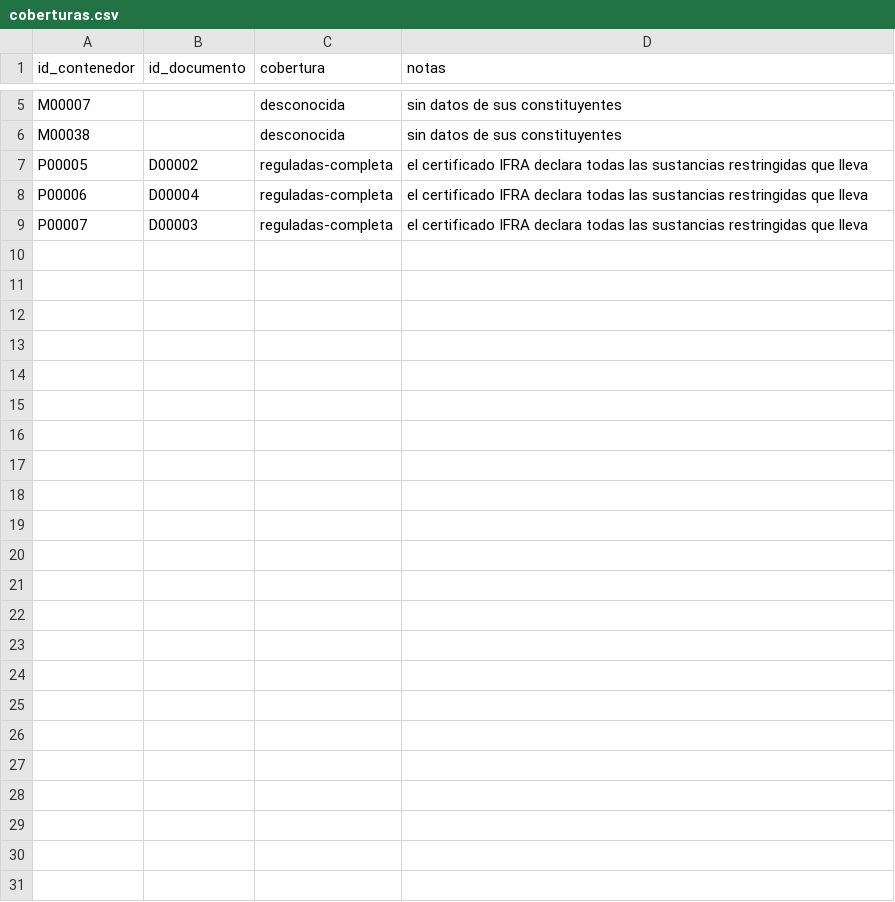
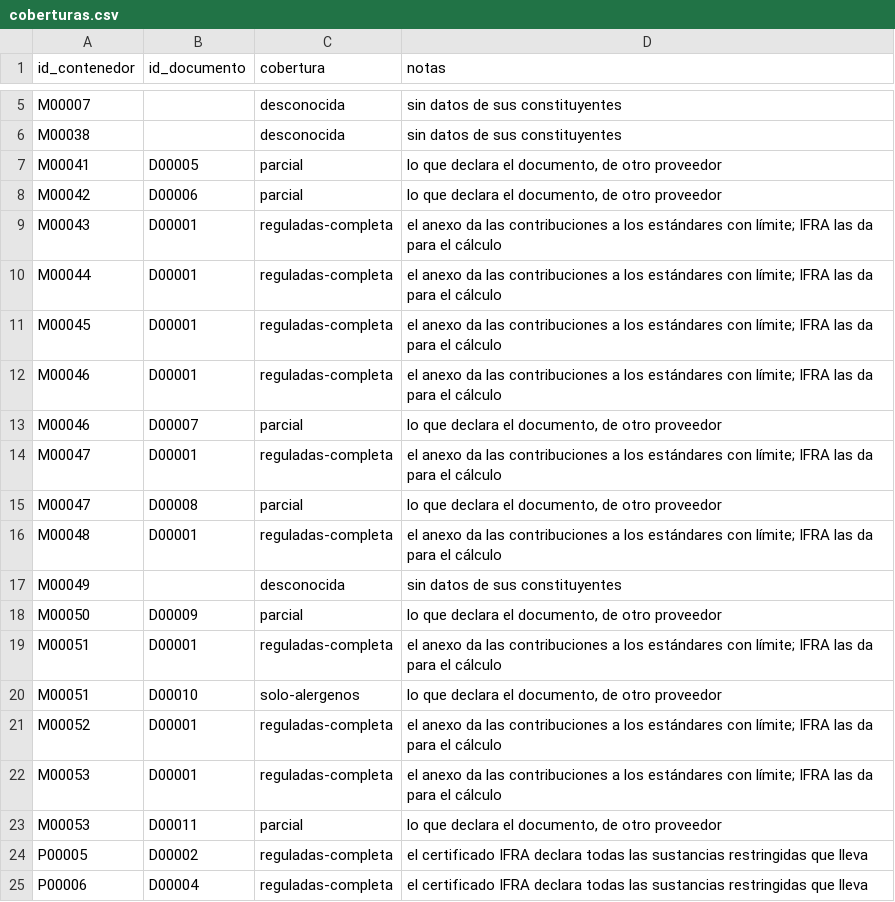
Before and after one commit to smortenax/perfumeria-app, a CSV file: datos/v2/coberturas.csv, drawn as a sheet; only a part is shown, gaps mark what is left out; the shorter side is filled out with more unchanged rows; the diff names each change by its address in the sheet, - before the commit and + after, or states it on an @@ line.

```diff
--- a/datos/v2/coberturas.csv
+++ b/datos/v2/coberturas.csv
+row 7: M00041 | D00005 | parcial | lo que declara el documento, de otro proveedor
+row 8: M00042 | D00006 | parcial | lo que declara el documento, de otro proveedor
+row 9: M00043 | D00001 | reguladas-completa | el anexo da las contribuciones a los estándares con límite; IFRA las da para el cálculo
+row 10: M00044 | D00001 | reguladas-completa | el anexo da las contribuciones a los estándares con límite; IFRA las da para el cálculo
+row 11: M00045 | D00001 | reguladas-completa | el anexo da las contribuciones a los estándares con límite; IFRA las da para el cálculo
+row 12: M00046 | D00001 | reguladas-completa | el anexo da las contribuciones a los estándares con límite; IFRA las da para el cálculo
+row 13: M00046 | D00007 | parcial | lo que declara el documento, de otro proveedor
+row 14: M00047 | D00001 | reguladas-completa | el anexo da las contribuciones a los estándares con límite; IFRA las da para el cálculo
+row 15: M00047 | D00008 | parcial | lo que declara el documento, de otro proveedor
+row 16: M00048 | D00001 | reguladas-completa | el anexo da las contribuciones a los estándares con límite; IFRA las da para el cálculo
+row 17: M00049 |  | desconocida | sin datos de sus constituyentes
+row 18: M00050 | D00009 | parcial | lo que declara el documento, de otro proveedor
+row 19: M00051 | D00001 | reguladas-completa | el anexo da las contribuciones a los estándares con límite; IFRA las da para el cálculo
+row 20: M00051 | D00010 | solo-alergenos | lo que declara el documento, de otro proveedor
+row 21: M00052 | D00001 | reguladas-completa | el anexo da las contribuciones a los estándares con límite; IFRA las da para el cálculo
+row 22: M00053 | D00001 | reguladas-completa | el anexo da las contribuciones a los estándares con límite; IFRA las da para el cálculo
+row 23: M00053 | D00011 | parcial | lo que declara el documento, de otro proveedor
```
Also changed, not shown: datos/v2/documentos.csv, datos/v2/grupo-miembros.csv, 26 other files.
